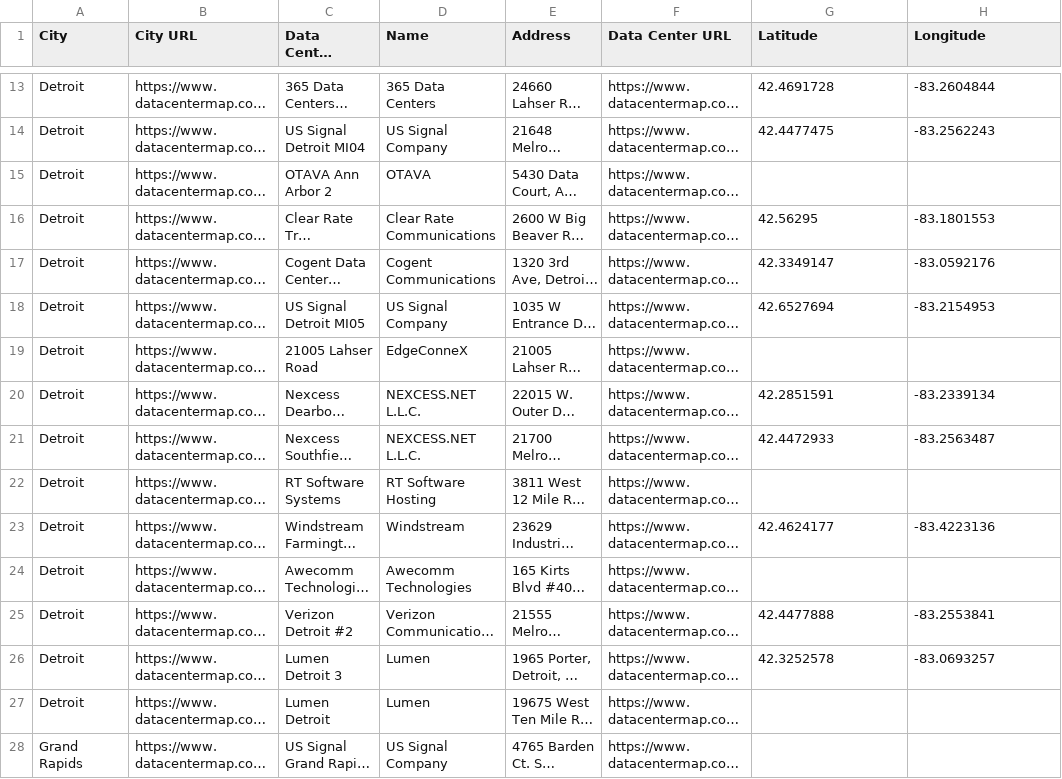
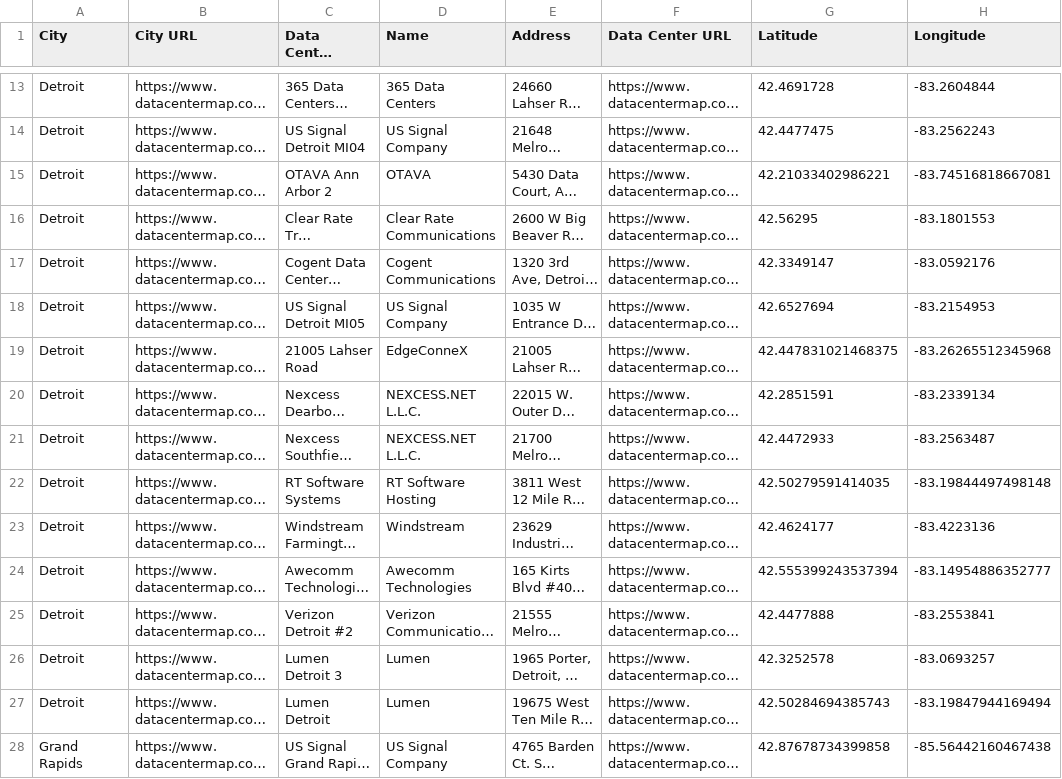
Before and after one commit to amahaja25/data-centers, a CSV file: michigan_data_centers.csv, drawn as a sheet; only a part is shown, gaps mark what is left out; long unchanged cells end in …; the diff covers the shown part only; the diff names each change by its address in the sheet, - before the commit and + after, or states it on an @@ line.

```diff
--- a/michigan_data_centers.csv
+++ b/michigan_data_centers.csv
-G15 (Latitude): (empty)
+G15 (Latitude): 42.21033402986221
-H15 (Longitude): (empty)
+H15 (Longitude): -83.74516818667081
-G19 (Latitude): (empty)
+G19 (Latitude): 42.447831021468375
-H19 (Longitude): (empty)
+H19 (Longitude): -83.26265512345968
-G22 (Latitude): (empty)
+G22 (Latitude): 42.50279591414035
-H22 (Longitude): (empty)
+H22 (Longitude): -83.19844497498148
-G24 (Latitude): (empty)
+G24 (Latitude): 42.555399243537394
-H24 (Longitude): (empty)
+H24 (Longitude): -83.14954886352777
-G27 (Latitude): (empty)
+G27 (Latitude): 42.50284694385743
-H27 (Longitude): (empty)
+H27 (Longitude): -83.19847944169494
-G28 (Latitude): (empty)
+G28 (Latitude): 42.87678734399858
-H28 (Longitude): (empty)
+H28 (Longitude): -85.56442160467438
```
Also changed, not shown: 31 edited cells elsewhere in this file, 2 other files.
